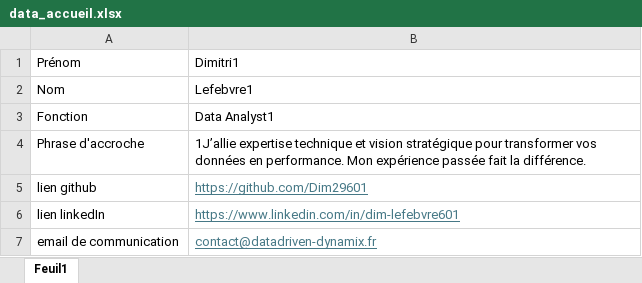
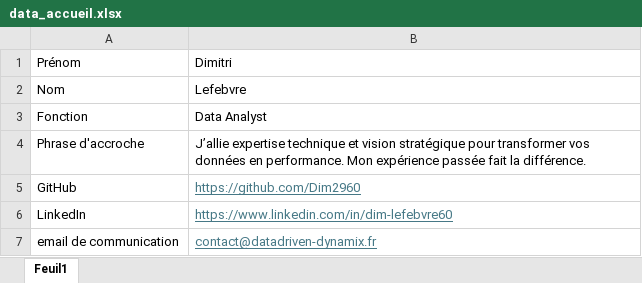
Before and after one commit to Dim2960/portfolio, an Excel workbook: data/data_accueil.xlsx, sheet Feuil1, drawn as a sheet; values as stored, in another font and other column widths than the file's, no borders; removed rows and columns are numbered as before the commit, all else as after; the diff names each change by its address in the sheet, - before the commit and + after, or states it on an @@ line.

```diff
--- a/data/data_accueil.xlsx (sheet Feuil1)
+++ b/data/data_accueil.xlsx (sheet Feuil1)
-B1: Dimitri1
+B1: Dimitri
-B2: Lefebvre1
+B2: Lefebvre
-B3: Data Analyst1
+B3: Data Analyst
-B4: 1J’allie expertise technique…
+B4: J’allie expertise technique…
-row 5: lien github | https://github.com/Dim29601
-row 6: lien linkedIn | https://www.linkedin.com/in/dim-lefebvre601
+row 5: GitHub | https://github.com/Dim2960
+row 6: LinkedIn | https://www.linkedin.com/in/dim-lefebvre60
```
Also changed, not shown: data/data_projets.xlsx, 3 other files.
